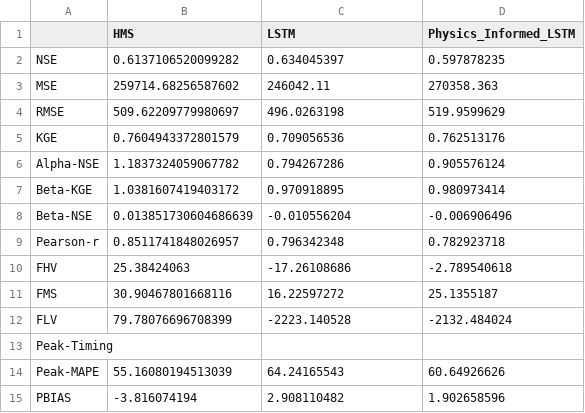
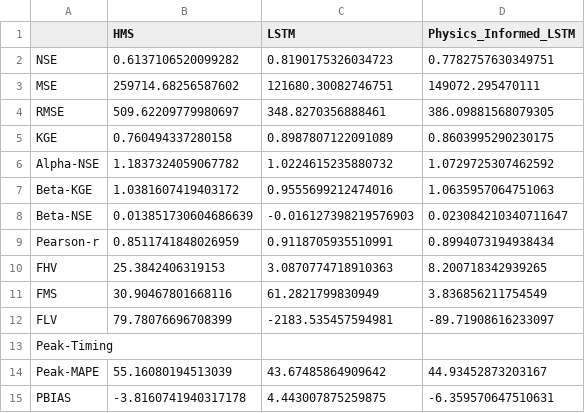
Before and after one commit to evanr1232/UCB-USACE-LSTMs, a CSV file: UCB_training/models/warm_springs_all/warm_springs_hourly_test_metrics.csv, drawn as a sheet.

Commit message:
updated warm spriings results after bug fix (no gridsearch)

```diff
--- a/UCB_training/models/warm_springs_all/warm_springs_hourly_test_metrics.csv
+++ b/UCB_training/models/warm_springs_all/warm_springs_hourly_test_metrics.csv
@@ -1,15 +1,15 @@
 ,HMS,LSTM,Physics_Informed_LSTM
-NSE,0.6137106520099282,0.634045397,0.597878235
-MSE,259714.68256587602,246042.11,270358.363
-RMSE,509.62209779980697,496.0263198,519.9599629
-KGE,0.7604943372801579,0.709056536,0.762513176
-Alpha-NSE,1.1837324059067782,0.794267286,0.905576124
-Beta-KGE,1.0381607419403172,0.970918895,0.980973414
-Beta-NSE,0.013851730604686639,-0.010556204,-0.006906496
-Pearson-r,0.8511741848026957,0.796342348,0.782923718
-FHV,25.38424063,-17.26108686,-2.789540618
-FMS,30.90467801668116,16.22597272,25.1355187
-FLV,79.78076696708399,-2223.140528,-2132.484024
+NSE,0.6137106520099282,0.8190175326034723,0.7782757630349751
+MSE,259714.68256587602,121680.30082746751,149072.295470111
+RMSE,509.62209779980697,348.8270356888461,386.09881568079305
+KGE,0.760494337280158,0.8987807122091089,0.8603995290230175
+Alpha-NSE,1.1837324059067782,1.0224615235880732,1.0729725307462592
+Beta-KGE,1.0381607419403172,0.9555699212474016,1.0635957064751063
+Beta-NSE,0.013851730604686639,-0.016127398219576903,0.023084210340711647
+Pearson-r,0.8511741848026959,0.9118705935510991,0.8994073194938434
+FHV,25.3842406319153,3.0870774718910363,8.200718342939265
+FMS,30.90467801668116,61.2821799830949,3.836856211754549
+FLV,79.78076696708399,-2183.535457594981,-89.71908616233097
 Peak-Timing,,,
-Peak-MAPE,55.16080194513039,64.24165543,60.64926626
-PBIAS,-3.816074194,2.908110482,1.902658596
+Peak-MAPE,55.16080194513039,43.67485864909642,44.93452873203167
+PBIAS,-3.8160741940317178,4.443007875259875,-6.359570647510631
```
Also changed, not shown: UCB_training/models/warm_springs_all/warm_springs_hourly_val_metrics.csv, 3 other files.
